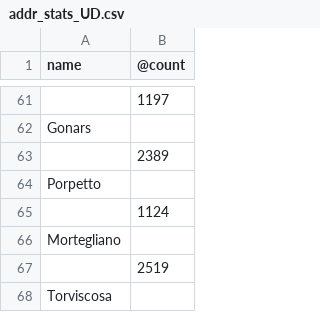
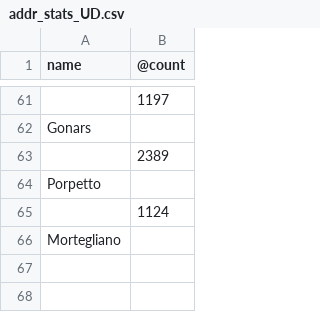
Before and after one commit to cascafico/osmonitor, a CSV file: addr_stats_UD.csv, drawn as a sheet; only a part is shown, gaps mark what is left out; the diff names each change by its address in the sheet, - before the commit and + after, or states it on an @@ line.

```diff
--- a/addr_stats_UD.csv
+++ b/addr_stats_UD.csv
-row 67:  | 2519
-row 68: Torviscosa
```
